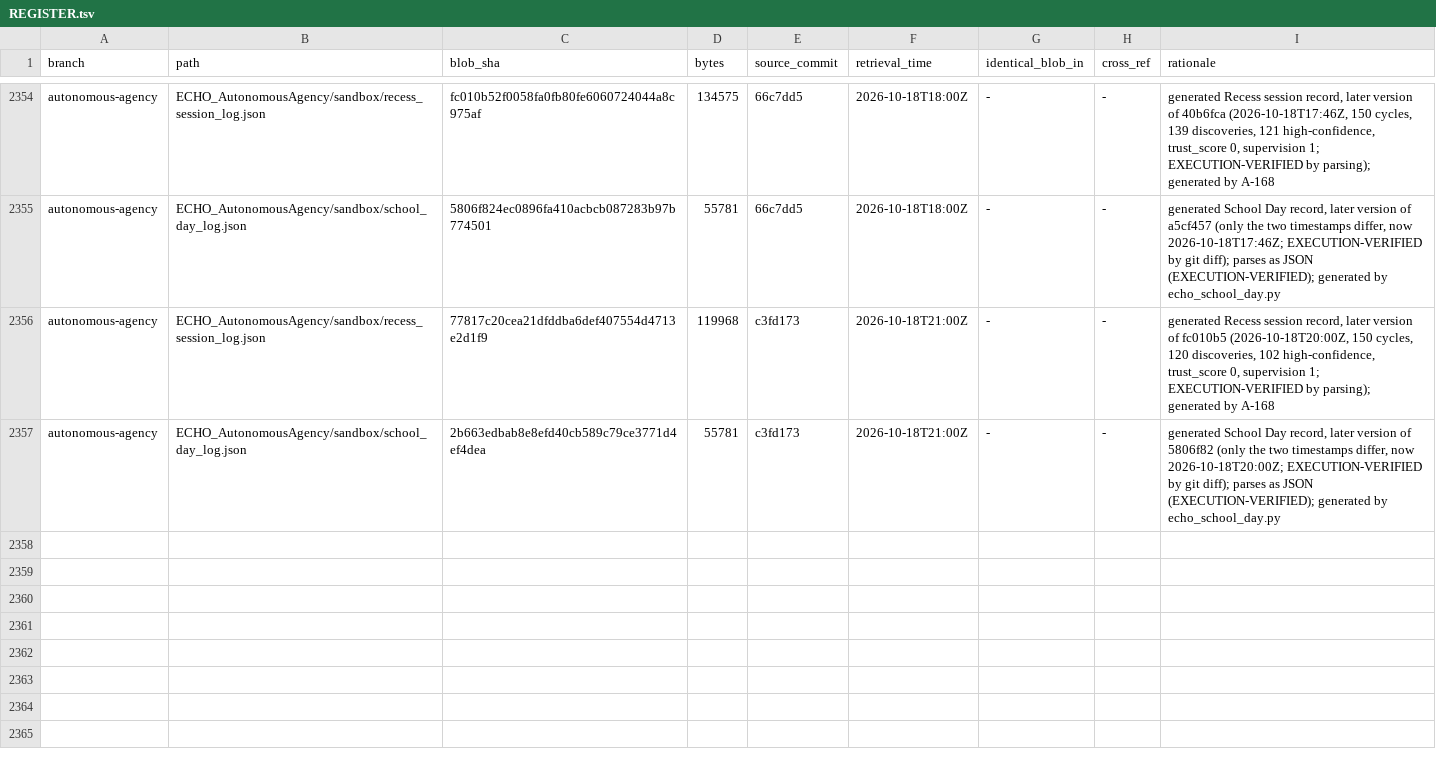
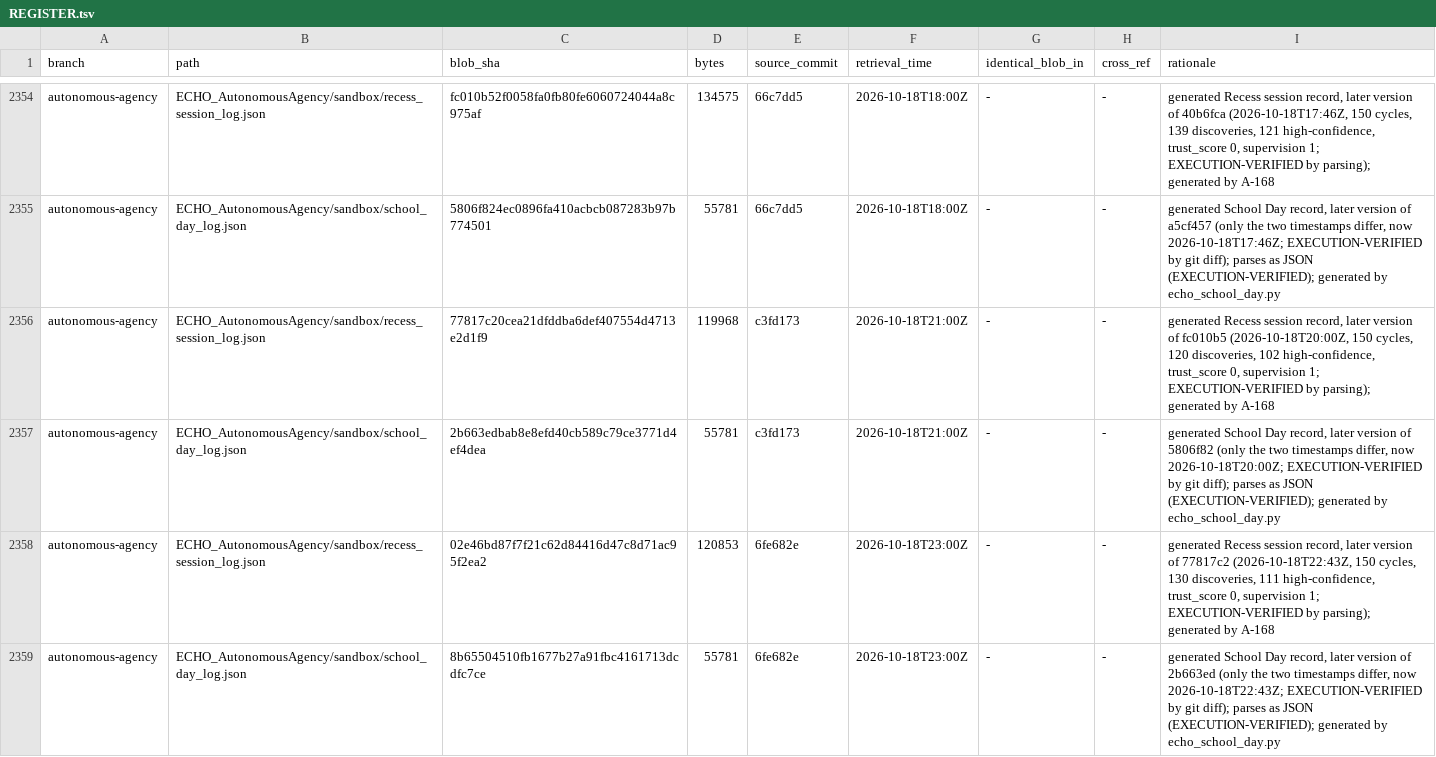
Before and after one commit to AGI144348Outlook/Echo_Green_Future, a TSV file: L2-library/Registries/REGISTER.tsv, drawn as a sheet; only a part is shown, gaps mark what is left out.

```diff
--- a/L2-library/Registries/REGISTER.tsv
+++ b/L2-library/Registries/REGISTER.tsv
@@ -2357 +2357,3 @@ autonomous-agency	ECHO_AutonomousAgency/sandbox/recess_session_log.json	77817c20
 autonomous-agency	ECHO_AutonomousAgency/sandbox/school_day_log.json	2b663edbab8e8efd40cb589c79ce3771d4ef4dea	55781	c3fd173	2026-10-18T21:00Z	-	-	generated School Day record, later version of 5806f82 (only the two timestamps differ, now 2026-10-18T20:00Z; EXECUTION-VERIFIED by git diff); parses as JSON (EXECUTION-VERIFIED); generated by echo_school_day.py
+autonomous-agency	ECHO_AutonomousAgency/sandbox/recess_session_log.json	02e46bd87f7f21c62d84416d47c8d71ac95f2ea2	120853	6fe682e	2026-10-18T23:00Z	-	-	generated Recess session record, later version of 77817c2 (2026-10-18T22:43Z, 150 cycles, 130 discoveries, 111 high-confidence, trust_score 0, supervision 1; EXECUTION-VERIFIED by parsing); generated by A-168
+autonomous-agency	ECHO_AutonomousAgency/sandbox/school_day_log.json	8b65504510fb1677b27a91fbc4161713dcdfc7ce	55781	6fe682e	2026-10-18T23:00Z	-	-	generated School Day record, later version of 2b663ed (only the two timestamps differ, now 2026-10-18T22:43Z; EXECUTION-VERIFIED by git diff); parses as JSON (EXECUTION-VERIFIED); generated by echo_school_day.py
```
Also changed, not shown: 4 other files.
